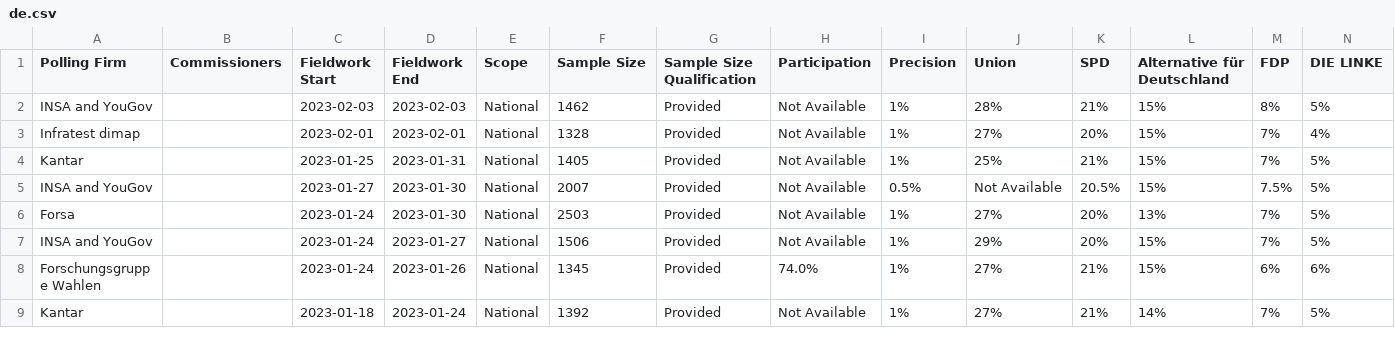
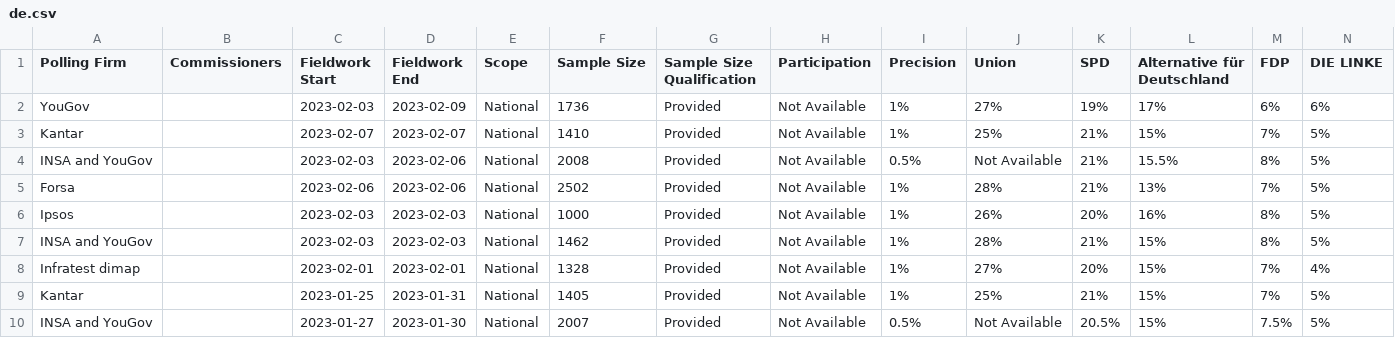
Before and after one commit to michalskop/europeelects, a CSV file: data_original/de.csv, drawn as a sheet; only a part is shown; the shorter side is filled out with more unchanged rows; rows hold the shown columns only; the diff names each change by its address in the sheet, - before the commit and + after, or states it on an @@ line.

```diff
--- a/data_original/de.csv
+++ b/data_original/de.csv
+row 2: YouGov |  | 2023-02-03 | 2023-02-09 | National | 1736 | Provided | Not Available | 1% | 27% | 19% | 17% | 6% | 6%
+row 3: Kantar |  | 2023-02-07 | 2023-02-07 | National | 1410 | Provided | Not Available | 1% | 25% | 21% | 15% | 7% | 5%
+row 4: INSA and YouGov |  | 2023-02-03 | 2023-02-06 | National | 2008 | Provided | Not Available | 0.5% | Not Available | 21% | 15.5% | 8% | 5%
+row 5: Forsa |  | 2023-02-06 | 2023-02-06 | National | 2502 | Provided | Not Available | 1% | 28% | 21% | 13% | 7% | 5%
+row 6: Ipsos |  | 2023-02-03 | 2023-02-03 | National | 1000 | Provided | Not Available | 1% | 26% | 20% | 16% | 8% | 5%
```
Also changed, not shown: data_original/ee.csv, data_original/fi.csv, 2 other files.
